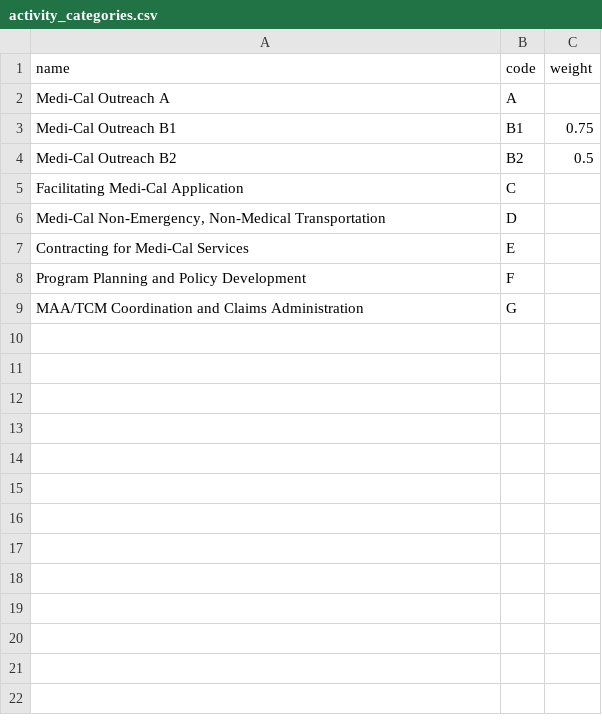
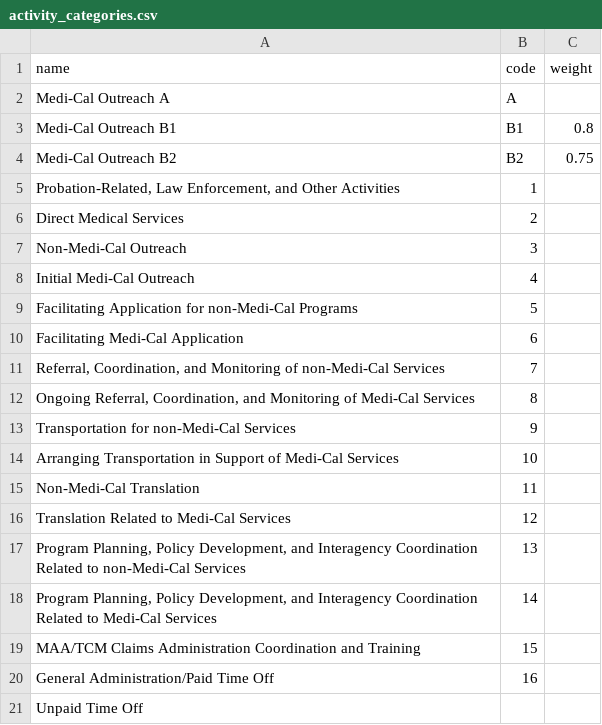
Before and after one commit to blueclover/time_study, a CSV file: setup/activity_categories.csv, drawn as a sheet.

```diff
--- a/setup/activity_categories.csv
+++ b/setup/activity_categories.csv
@@ -2,8 +2,20 @@ name,code,weight
 Medi-Cal Outreach A,A,
-Medi-Cal Outreach B1,B1,0.75
-Medi-Cal Outreach B2,B2,0.5
-Facilitating Medi-Cal Application,C,
-"Medi-Cal Non-Emergency, Non-Medical Transportation",D,
-Contracting for Medi-Cal Services,E,
-Program Planning and Policy Development,F,
-MAA/TCM Coordination and Claims Administration,G,
+Medi-Cal Outreach B1,B1,0.8
+Medi-Cal Outreach B2,B2,0.75
+"Probation-Related, Law Enforcement, and Other Activities",1,
+Direct Medical Services,2,
+Non-Medi-Cal Outreach ,3,
+Initial Medi-Cal Outreach,4,
+Facilitating Application for non-Medi-Cal Programs,5,
+Facilitating Medi-Cal Application,6,
+"Referral, Coordination, and Monitoring of non-Medi-Cal Services",7,
+"Ongoing Referral, Coordination, and Monitoring of Medi-Cal Services",8,
+Transportation for non-Medi-Cal Services,9,
+Arranging Transportation in Support of Medi-Cal Services,10,
+Non-Medi-Cal Translation,11,
+Translation Related to Medi-Cal Services,12,
+"Program Planning, Policy Development, and Interagency Coordination Related to non-Medi-Cal Services",13,
+"Program Planning, Policy Development, and Interagency Coordination Related to Medi-Cal Services",14,
+MAA/TCM Claims Administration Coordination and Training,15,
+General Administration/Paid Time Off,16,
+Unpaid Time Off,,
```
Also changed, not shown: 31 other files.
